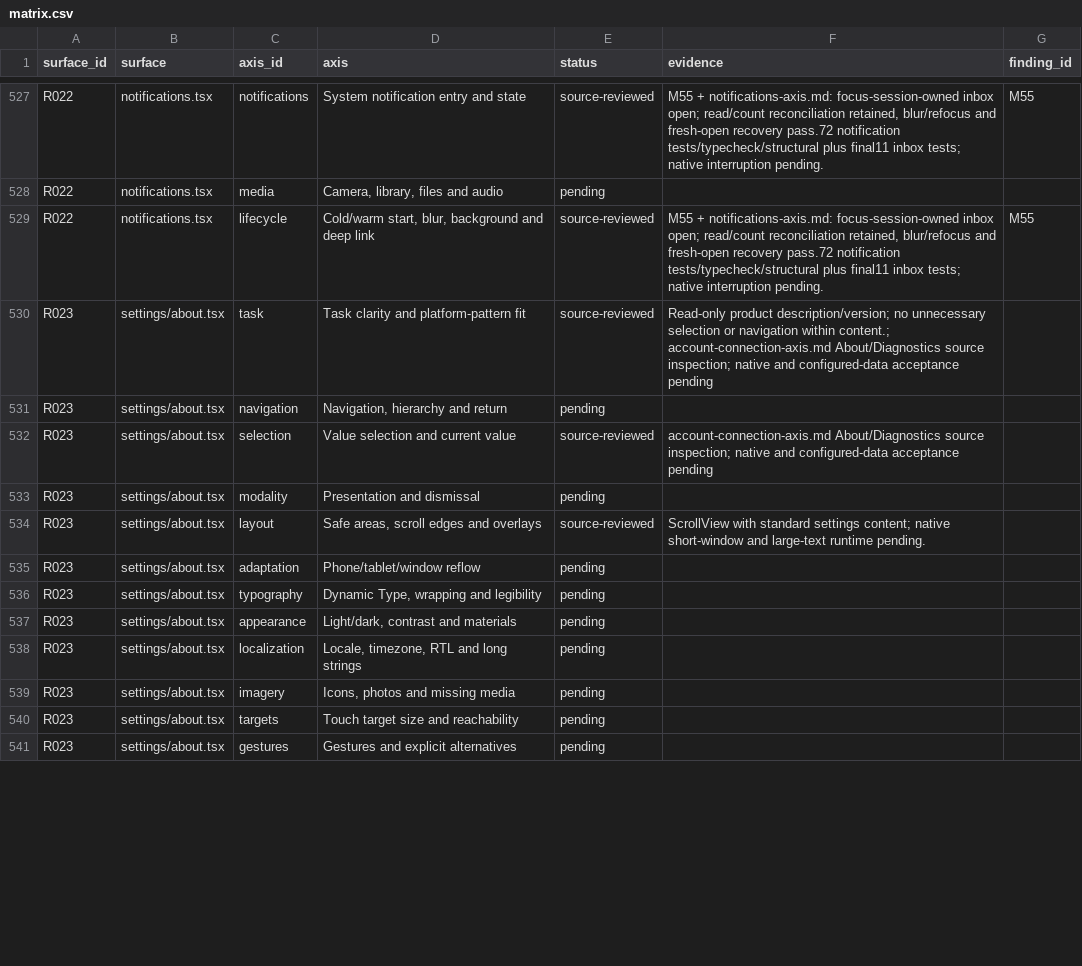
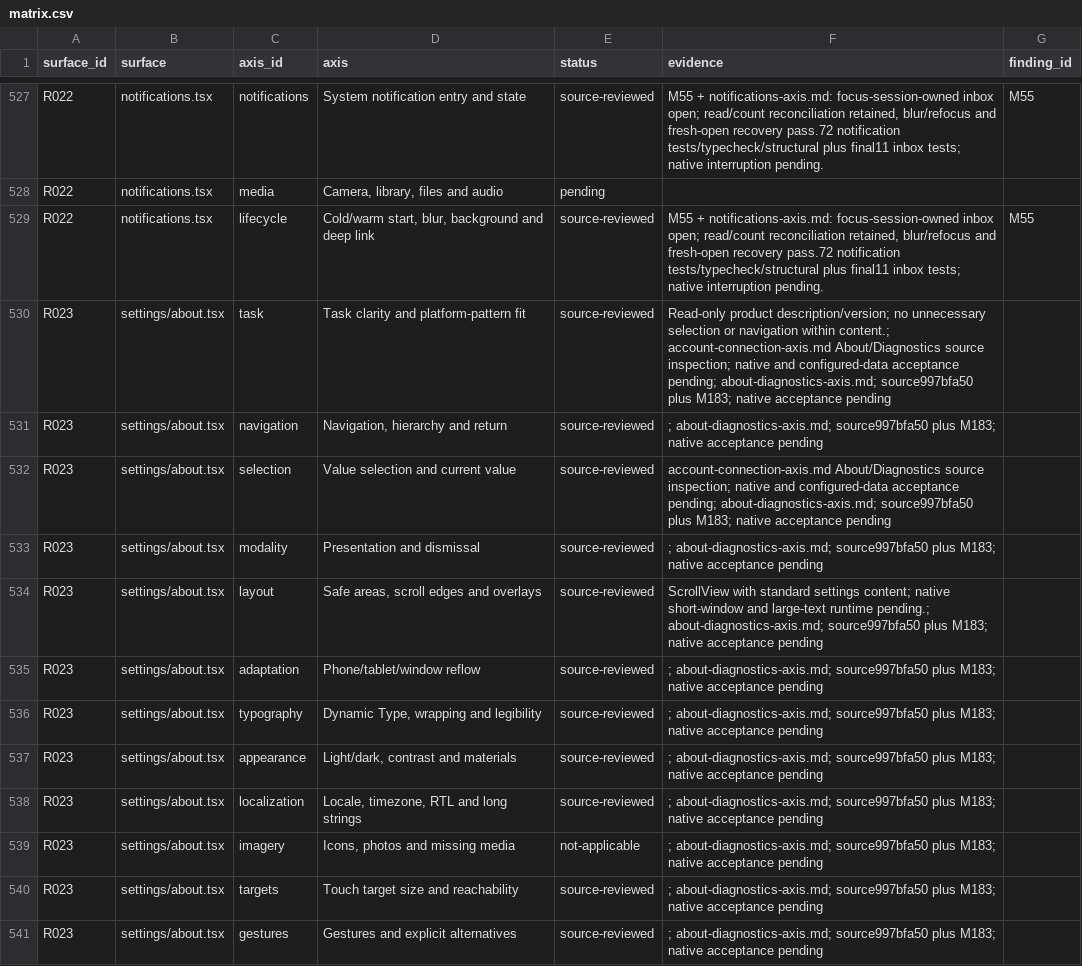
Before and after one commit to elsell/stuffstash, a CSV file: docs/reports/mobile-ui-remediation-2026-09-14/matrix.csv, drawn as a sheet; only a part is shown, gaps mark what is left out; the diff covers the shown part only.

Commit message:
fix(mobile): preserve diagnostics during identity failures

```diff
--- a/docs/reports/mobile-ui-remediation-2026-09-14/matrix.csv
+++ b/docs/reports/mobile-ui-remediation-2026-09-14/matrix.csv
@@ -529,13 +529,13 @@ R022,notifications.tsx,media,"Camera, library, files and audio",pending,,
 R022,notifications.tsx,lifecycle,"Cold/warm start, blur, background and deep link",source-reviewed,"M55 + notifications-axis.md: focus-session-owned inbox open; read/count reconciliation retained, blur/refocus and fresh-open recovery pass.72 notification tests/typecheck/structural plus final11 inbox tests; native interruption pending.",M55
-R023,settings/about.tsx,task,Task clarity and platform-pattern fit,source-reviewed,Read-only product description/version; no unnecessary selection or navigation within content.; account-connection-axis.md About/Diagnostics source inspection; native and configured-data acceptance pending,
-R023,settings/about.tsx,navigation,"Navigation, hierarchy and return",pending,,
-R023,settings/about.tsx,selection,Value selection and current value,source-reviewed,account-connection-axis.md About/Diagnostics source inspection; native and configured-data acceptance pending,
-R023,settings/about.tsx,modality,Presentation and dismissal,pending,,
-R023,settings/about.tsx,layout,"Safe areas, scroll edges and overlays",source-reviewed,ScrollView with standard settings content; native short-window and large-text runtime pending.,
-R023,settings/about.tsx,adaptation,Phone/tablet/window reflow,pending,,
-R023,settings/about.tsx,typography,"Dynamic Type, wrapping and legibility",pending,,
-R023,settings/about.tsx,appearance,"Light/dark, contrast and materials",pending,,
-R023,settings/about.tsx,localization,"Locale, timezone, RTL and long strings",pending,,
-R023,settings/about.tsx,imagery,"Icons, photos and missing media",pending,,
-R023,settings/about.tsx,targets,Touch target size and reachability,pending,,
-R023,settings/about.tsx,gestures,Gestures and explicit alternatives,pending,,
+R023,settings/about.tsx,task,Task clarity and platform-pattern fit,source-reviewed,Read-only product description/version; no unnecessary selection or navigation within content.; account-connection-axis.md About/Diagnostics source inspection; native and configured-data acceptance pending; about-diagnostics-axis.md; source997bfa50 plus M183; native acceptance pending,
+R023,settings/about.tsx,navigation,"Navigation, hierarchy and return",source-reviewed,; about-diagnostics-axis.md; source997bfa50 plus M183; native acceptance pending,
+R023,settings/about.tsx,selection,Value selection and current value,source-reviewed,account-connection-axis.md About/Diagnostics source inspection; native and configured-data acceptance pending; about-diagnostics-axis.md; source997bfa50 plus M183; native acceptance pending,
+R023,settings/about.tsx,modality,Presentation and dismissal,source-reviewed,; about-diagnostics-axis.md; source997bfa50 plus M183; native acceptance pending,
+R023,settings/about.tsx,layout,"Safe areas, scroll edges and overlays",source-reviewed,ScrollView with standard settings content; native short-window and large-text runtime pending.; about-diagnostics-axis.md; source997bfa50 plus M183; native acceptance pending,
+R023,settings/about.tsx,adaptation,Phone/tablet/window reflow,source-reviewed,; about-diagnostics-axis.md; source997bfa50 plus M183; native acceptance pending,
+R023,settings/about.tsx,typography,"Dynamic Type, wrapping and legibility",source-reviewed,; about-diagnostics-axis.md; source997bfa50 plus M183; native acceptance pending,
+R023,settings/about.tsx,appearance,"Light/dark, contrast and materials",source-reviewed,; about-diagnostics-axis.md; source997bfa50 plus M183; native acceptance pending,
+R023,settings/about.tsx,localization,"Locale, timezone, RTL and long strings",source-reviewed,; about-diagnostics-axis.md; source997bfa50 plus M183; native acceptance pending,
+R023,settings/about.tsx,imagery,"Icons, photos and missing media",not-applicable,; about-diagnostics-axis.md; source997bfa50 plus M183; native acceptance pending,
+R023,settings/about.tsx,targets,Touch target size and reachability,source-reviewed,; about-diagnostics-axis.md; source997bfa50 plus M183; native acceptance pending,
+R023,settings/about.tsx,gestures,Gestures and explicit alternatives,source-reviewed,; about-diagnostics-axis.md; source997bfa50 plus M183; native acceptance pending,
```
Also changed, not shown: 64 edited cells elsewhere in this file, 6 other files.
